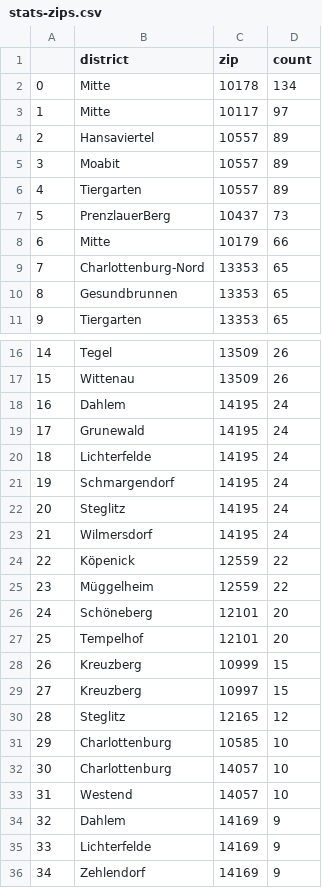
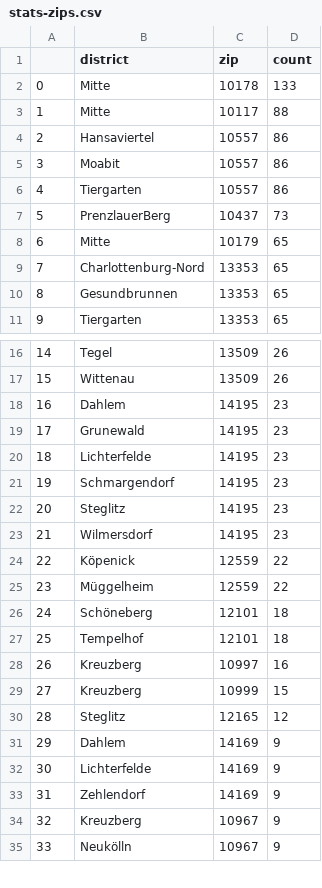
Before and after one commit to demodiff/berlin, a CSV file: data/stats-zips.csv, drawn as a sheet; only a part is shown, gaps mark what is left out; the shorter side is filled out with more unchanged rows; removed rows and columns are numbered as before the commit, all else as after; the diff covers the shown part only; the diff names each change by its address in the sheet, - before the commit and + after, or states it on an @@ line.

```diff
--- a/data/stats-zips.csv
+++ b/data/stats-zips.csv
-D2 (count): 134
+D2 (count): 133
-D3 (count): 97
+D3 (count): 88
-D4:D6 (count): 89
+D4:D6 (count): 86
-D8 (count): 66
+D8 (count): 65
-D18:D23 (count): 24
+D18:D23 (count): 23
-D26:D27 (count): 20
+D26:D27 (count): 18
+row 28: 26 | Kreuzberg | 10997 | 16
@@ column A renumbered from row 29 down @@
-row 29: 27 | Kreuzberg | 10997 | 15
-row 31: 29 | Charlottenburg | 10585 | 10
-row 32: 30 | Charlottenburg | 14057 | 10
-row 33: 31 | Westend | 14057 | 10
```
Also changed, not shown: 15 added rows, 15 removed rows and 4 edited cells elsewhere in this file, 1 other file.
